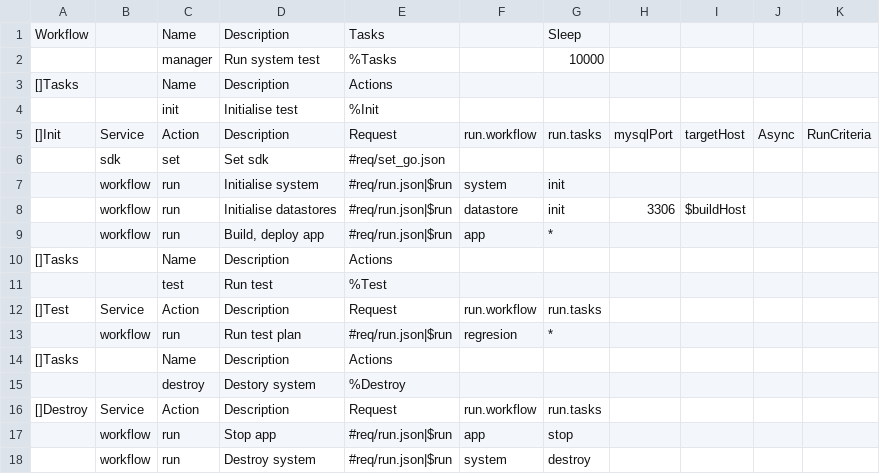
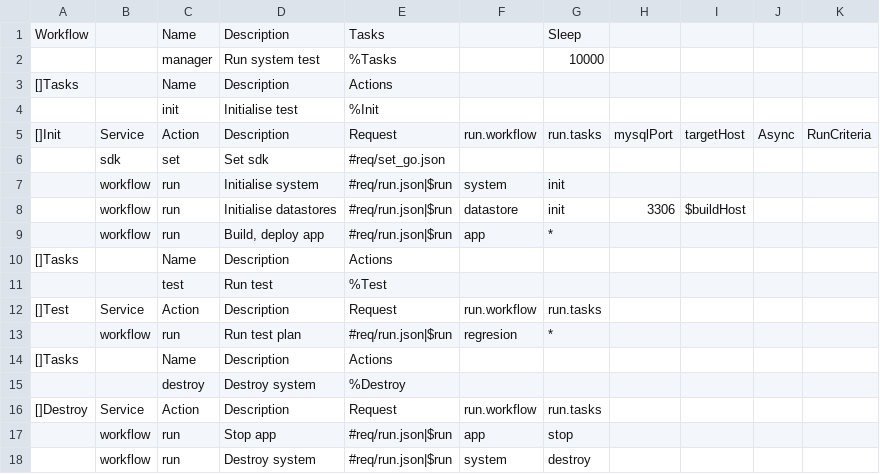
Before and after one commit to viant/endly, a CSV file: example/etl/transformer/endly/manager.csv, drawn as a sheet.

```diff
--- a/example/etl/transformer/endly/manager.csv
+++ b/example/etl/transformer/endly/manager.csv
@@ -14,3 +14,3 @@ Workflow,,Name,Description,Tasks,,Sleep,,,,
 []Tasks,,Name,Description,Actions,,,,,,
-,,destroy,Destory system,%Destroy,,,,,,
+,,destroy,Destroy system,%Destroy,,,,,,
 []Destroy,Service,Action,Description,Request,run.workflow,run.tasks,,,,
```
Also changed, not shown: example/etl/transformer/endly/regresion/regresion.csv, example/etl/transformer/endly/system/system.csv, 30 other files.
